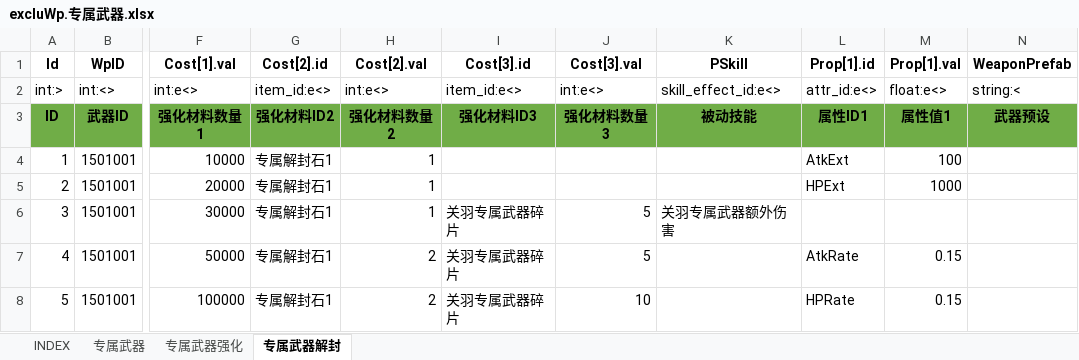
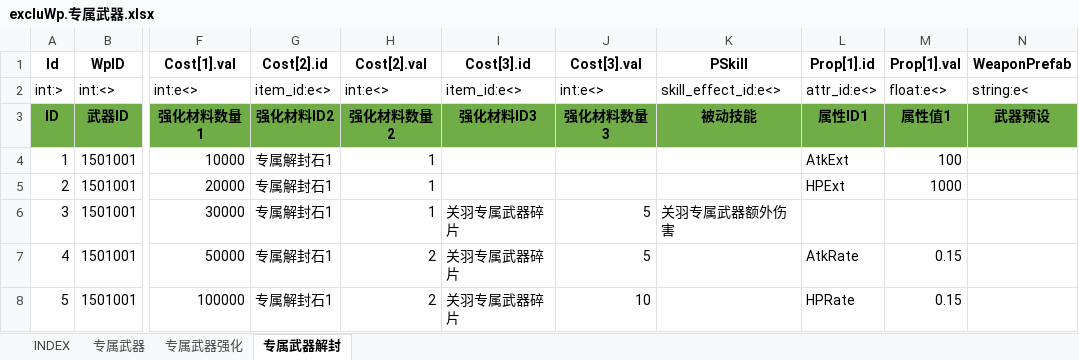
Before and after one commit to hataksumo/ExcelToLua, an Excel workbook: Excel/镇魂街/excluWp.专属武器.xlsx, sheet 专属武器解封, drawn as a sheet; only a part is shown, gaps mark what is left out; values as stored, in another font and other column widths than the file's, no borders; the diff names each change by its address in the sheet, - before the commit and + after, or states it on an @@ line.

```diff
--- a/Excel/镇魂街/excluWp.专属武器.xlsx (sheet 专属武器解封)
+++ b/Excel/镇魂街/excluWp.专属武器.xlsx (sheet 专属武器解封)
-N2 (WeaponPrefab): string:<
+N2 (WeaponPrefab): string:e<
```
Also changed, not shown: sheet 专属武器强化, sheet 专属武器, Excel/镇魂街/battle.战场配置.xlsx, Excel/镇魂街/drop.掉落表.xlsx, 11 other files.
